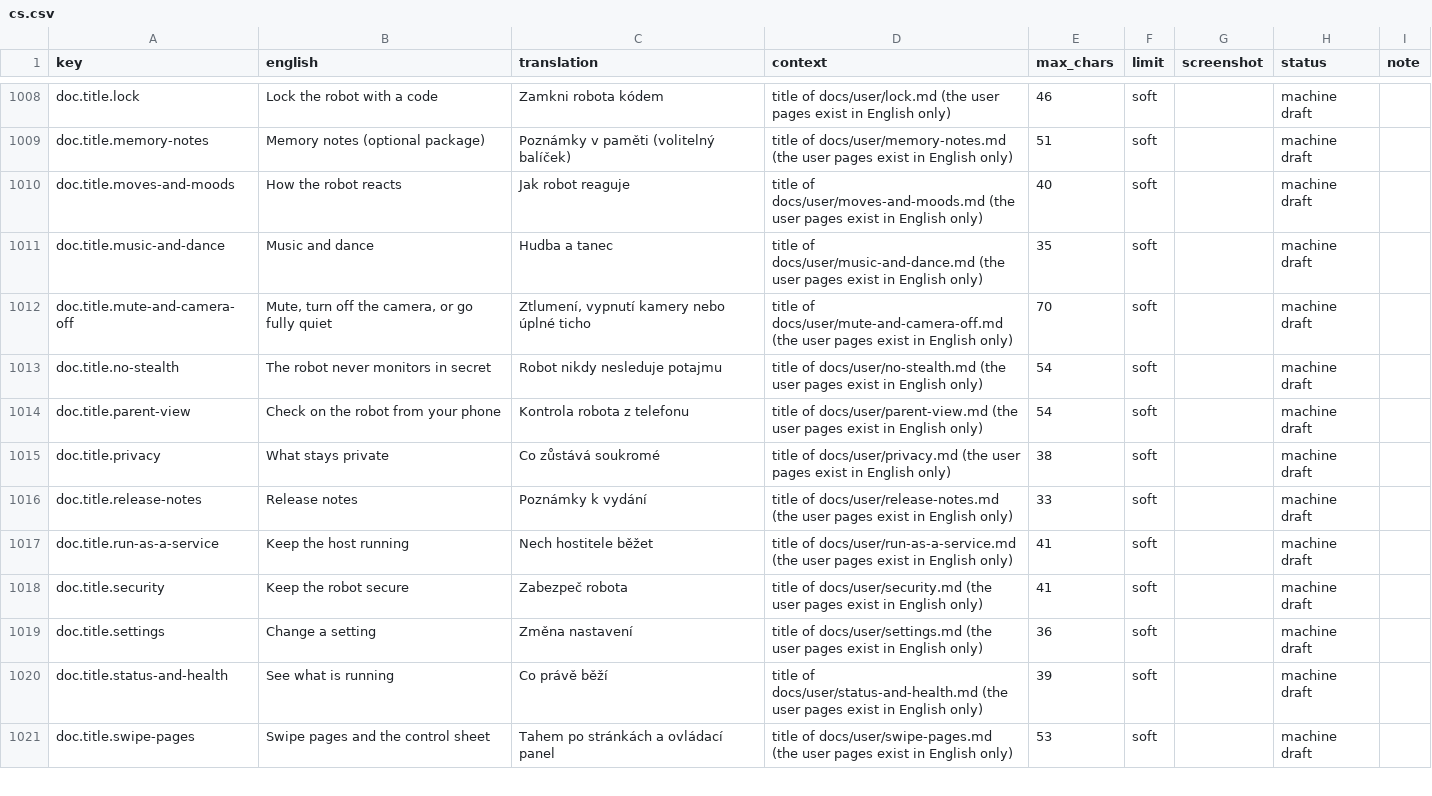
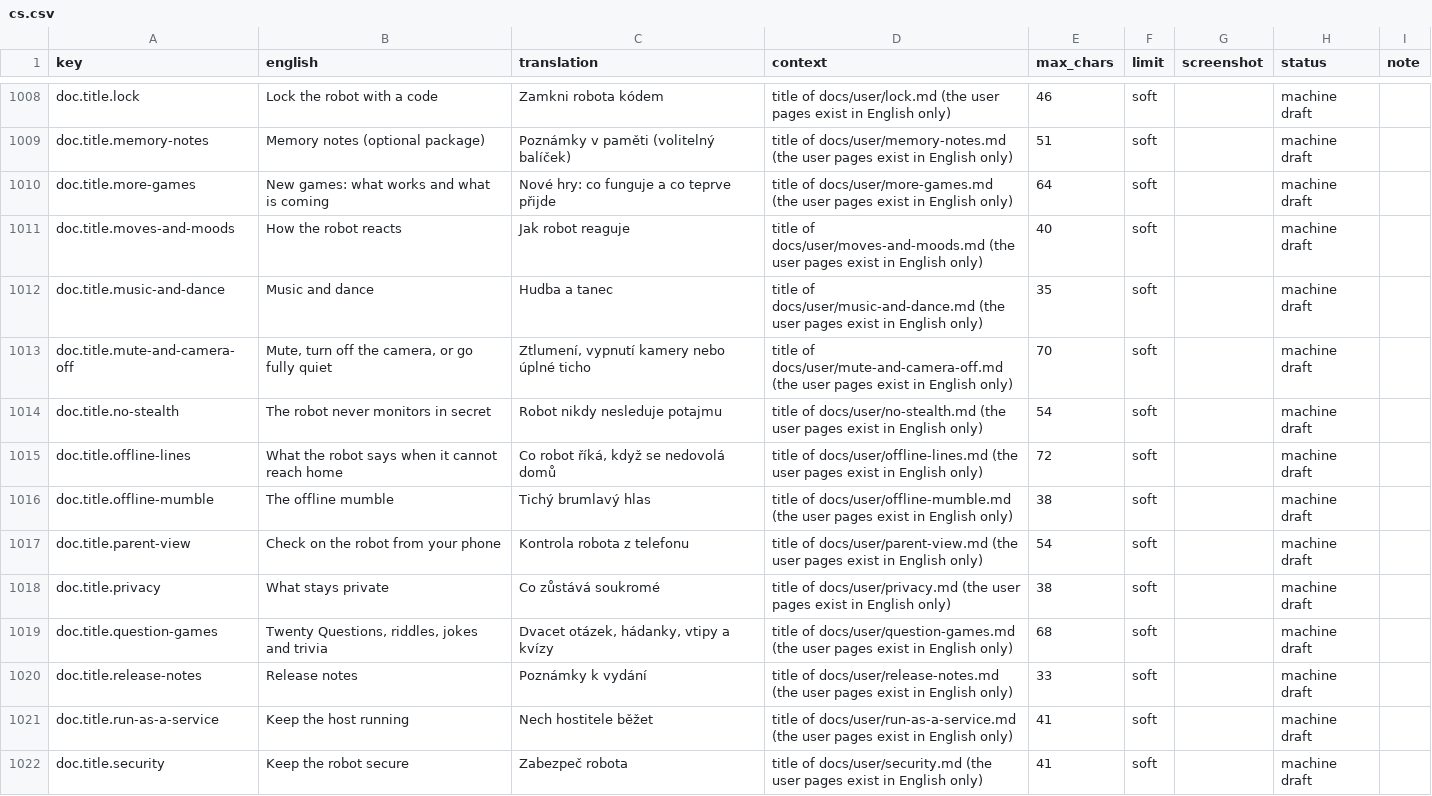
Before and after one commit to getmaipai/stackchan, a CSV file: docs/dev/translation-review/cs.csv, drawn as a sheet; only a part is shown, gaps mark what is left out; the shorter side is filled out with more unchanged rows.

```diff
--- a/docs/dev/translation-review/cs.csv
+++ b/docs/dev/translation-review/cs.csv
@@ -1009,2 +1009,3 @@ doc.title.lock,Lock the robot with a code,Zamkni robota kódem,title of docs/use
 doc.title.memory-notes,Memory notes (optional package),Poznámky v paměti (volitelný balíček),title of docs/user/memory-notes.md (the user pages exist in English only),51,soft,,machine draft,
+doc.title.more-games,New games: what works and what is coming,Nové hry: co funguje a co teprve přijde,title of docs/user/more-games.md (the user pages exist in English only),64,soft,,machine draft,
 doc.title.moves-and-moods,How the robot reacts,Jak robot reaguje,title of docs/user/moves-and-moods.md (the user pages exist in English only),40,soft,,machine draft,
@@ -1013,4 +1014,7 @@ doc.title.mute-and-camera-off,"Mute, turn off the camera, or go fully quiet","Zt
 doc.title.no-stealth,The robot never monitors in secret,Robot nikdy nesleduje potajmu,title of docs/user/no-stealth.md (the user pages exist in English only),54,soft,,machine draft,
+doc.title.offline-lines,What the robot says when it cannot reach home,"Co robot říká, když se nedovolá domů",title of docs/user/offline-lines.md (the user pages exist in English only),72,soft,,machine draft,
+doc.title.offline-mumble,The offline mumble,Tichý brumlavý hlas,title of docs/user/offline-mumble.md (the user pages exist in English only),38,soft,,machine draft,
 doc.title.parent-view,Check on the robot from your phone,Kontrola robota z telefonu,title of docs/user/parent-view.md (the user pages exist in English only),54,soft,,machine draft,
 doc.title.privacy,What stays private,Co zůstává soukromé,title of docs/user/privacy.md (the user pages exist in English only),38,soft,,machine draft,
+doc.title.question-games,"Twenty Questions, riddles, jokes and trivia","Dvacet otázek, hádanky, vtipy a kvízy",title of docs/user/question-games.md (the user pages exist in English only),68,soft,,machine draft,
 doc.title.release-notes,Release notes,Poznámky k vydání,title of docs/user/release-notes.md (the user pages exist in English only),33,soft,,machine draft,
```
Also changed, not shown: docs/dev/translation-review/da.csv, docs/dev/translation-review/nl.csv, 18 other files.
